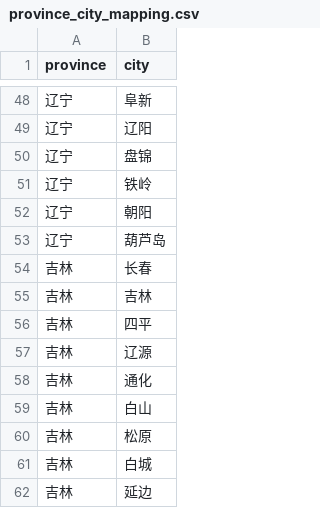
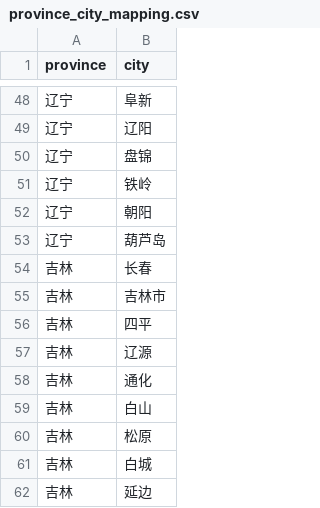
Before and after one commit to NolungKing/shangban, a CSV file: province_city_mapping.csv, drawn as a sheet; only a part is shown, gaps mark what is left out; the diff covers the shown part only.

```diff
--- a/province_city_mapping.csv
+++ b/province_city_mapping.csv
@@ -54,3 +54,3 @@ province,city
 吉林,长春
-吉林,吉林
+吉林,吉林市
 吉林,四平
```
Also changed, not shown: 7 added rows, 1 removed row and 15 edited cells elsewhere in this file, 6 other files.
